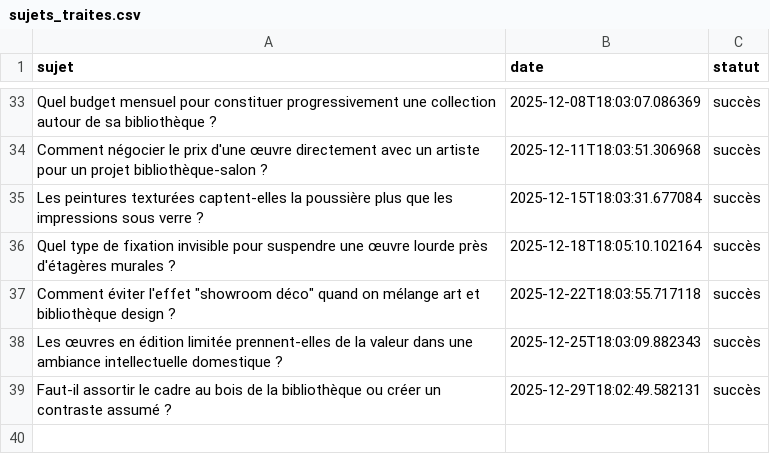
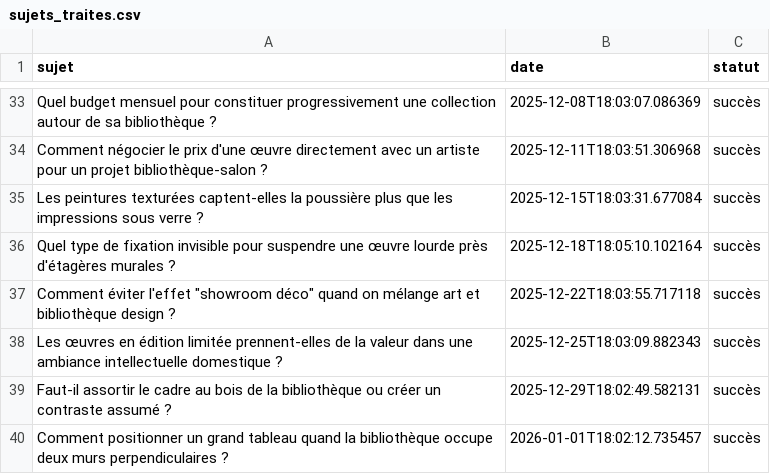
Before and after one commit to Metalosmose21/Biblioth-que-2, a CSV file: sujets_traites.csv, drawn as a sheet; only a part is shown, gaps mark what is left out; the diff names each change by its address in the sheet, - before the commit and + after, or states it on an @@ line.

```diff
--- a/sujets_traites.csv
+++ b/sujets_traites.csv
+row 40: Comment positionner un grand tableau quand la bibliothèque occupe deux murs perpendiculaires ? | 2026-01-01T18:02:12.735457 | succès
```
Also changed, not shown: sujets.csv.
